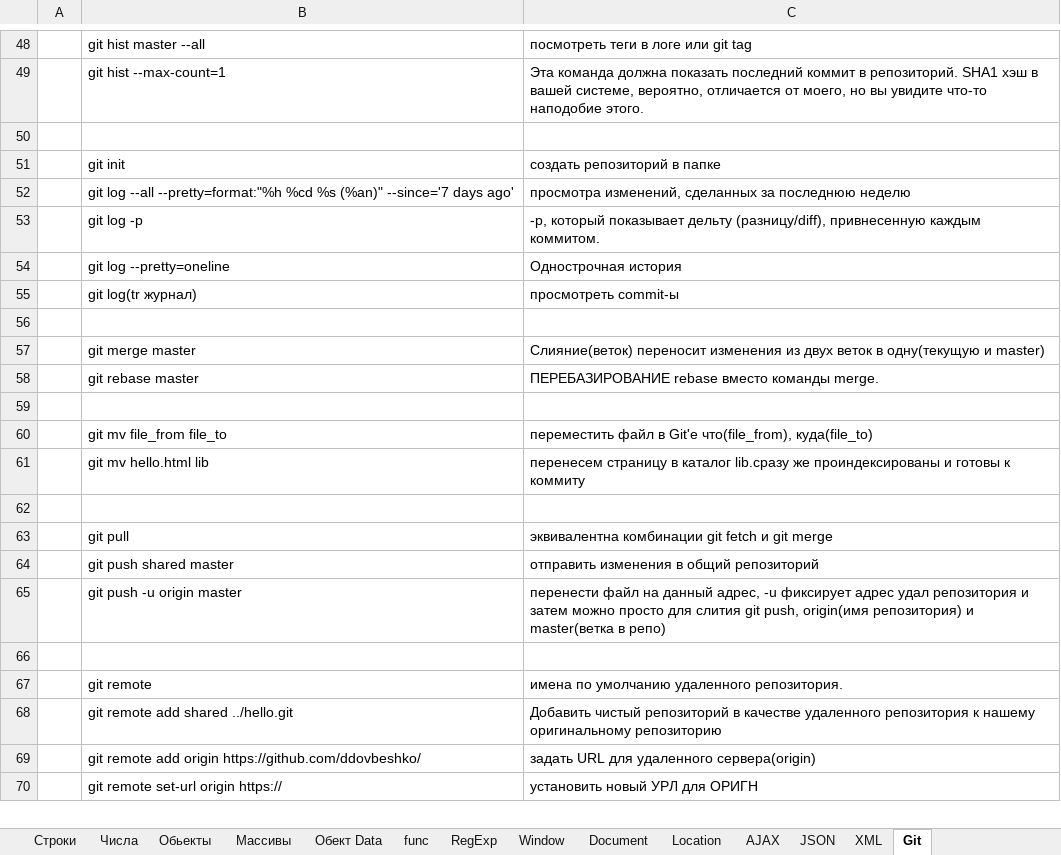
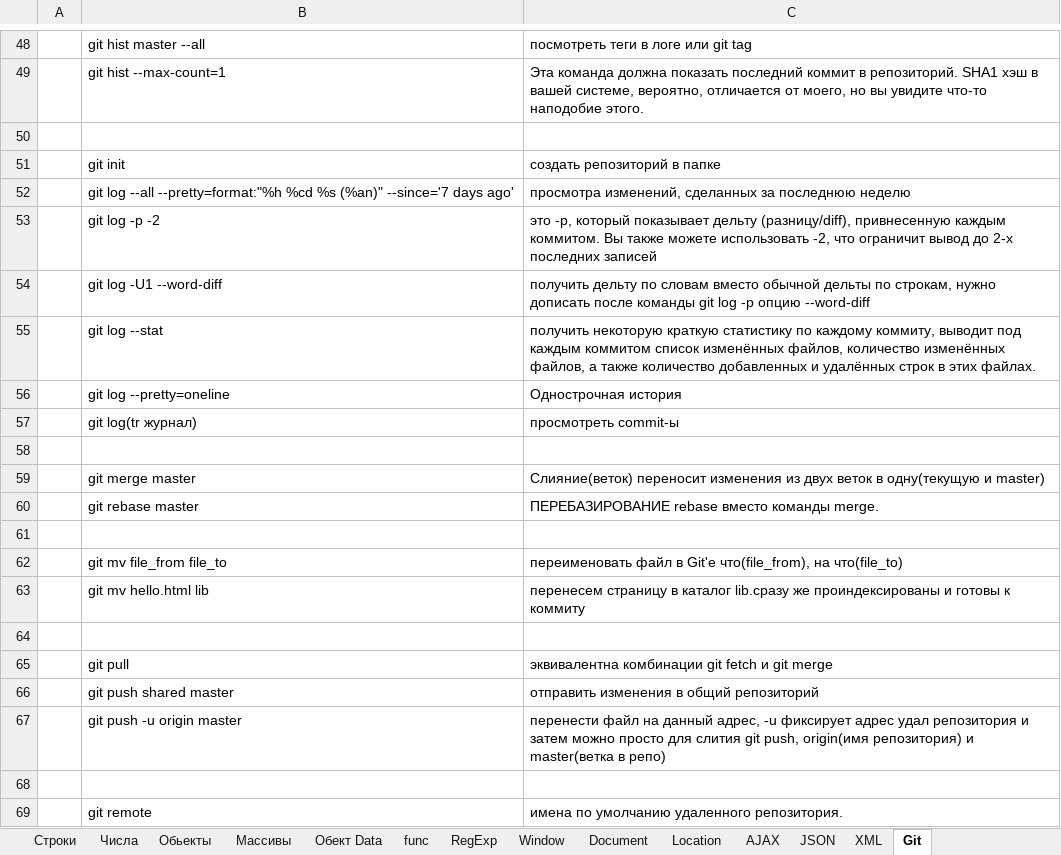
Before and after one commit to ddovbeshko/js_prompt, an Excel workbook: js.xlsx, sheet Git, drawn as a sheet; only a part is shown, gaps mark what is left out; the shorter side is filled out with more unchanged rows; values as stored, in another font and other column widths than the file's, no borders; addresses are those after the commit; the diff names each change by its address in the sheet, - before the commit and + after, or states it on an @@ line.

Commit message:
change 6.07.14

```diff
--- a/js.xlsx (sheet Git)
+++ b/js.xlsx (sheet Git)
-B53: git log -p
+B53: git log -p -2
-C53: -p, который показывает дельту (разницу/diff), привнесенную каждым коммитом.
+C53: это -p, который показывает дельту (разницу/diff), привнесенную каждым коммитом. Вы также можете использовать -2, что ограничит вывод до 2-х последних записей
+row 54:  | git log -U1 --word-diff | получить дельту по словам вместо обычной дельты по строкам, нужно дописать после команды git log -p опцию --word-diff
+row 55:  | git log --stat | получить некоторую краткую статистику по каждому коммиту, выводит под каждым коммитом список изменённых файлов, количество изменённых файлов, а также количество добавленных и удалённых строк в этих файлах.
-C62: переместить файл в Git'е что(file_from), куда(file_to)
+C62: переименовать файл в Git'е что(file_from), на что(file_to)
```
